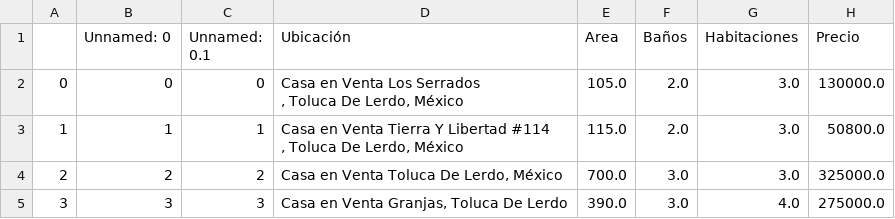
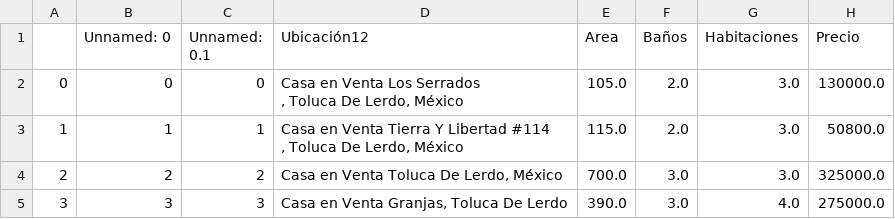
Before and after one commit to maciasbaezl-bot/Proycto-2_Unidad-2, a CSV file: Casa_toluca.csv, drawn as a sheet; only a part is shown.

Commit message:
Update Casa_toluca.csv

```diff
--- a/Casa_toluca.csv
+++ b/Casa_toluca.csv
@@ -1,2 +1,2 @@
-,Unnamed: 0,Unnamed: 0.1,Ubicación,Area,Baños,Habitaciones,Precio
+,Unnamed: 0,Unnamed: 0.1,Ubicación12,Area,Baños,Habitaciones,Precio
 0,0,0,"Casa en Venta Los Serrados
```
